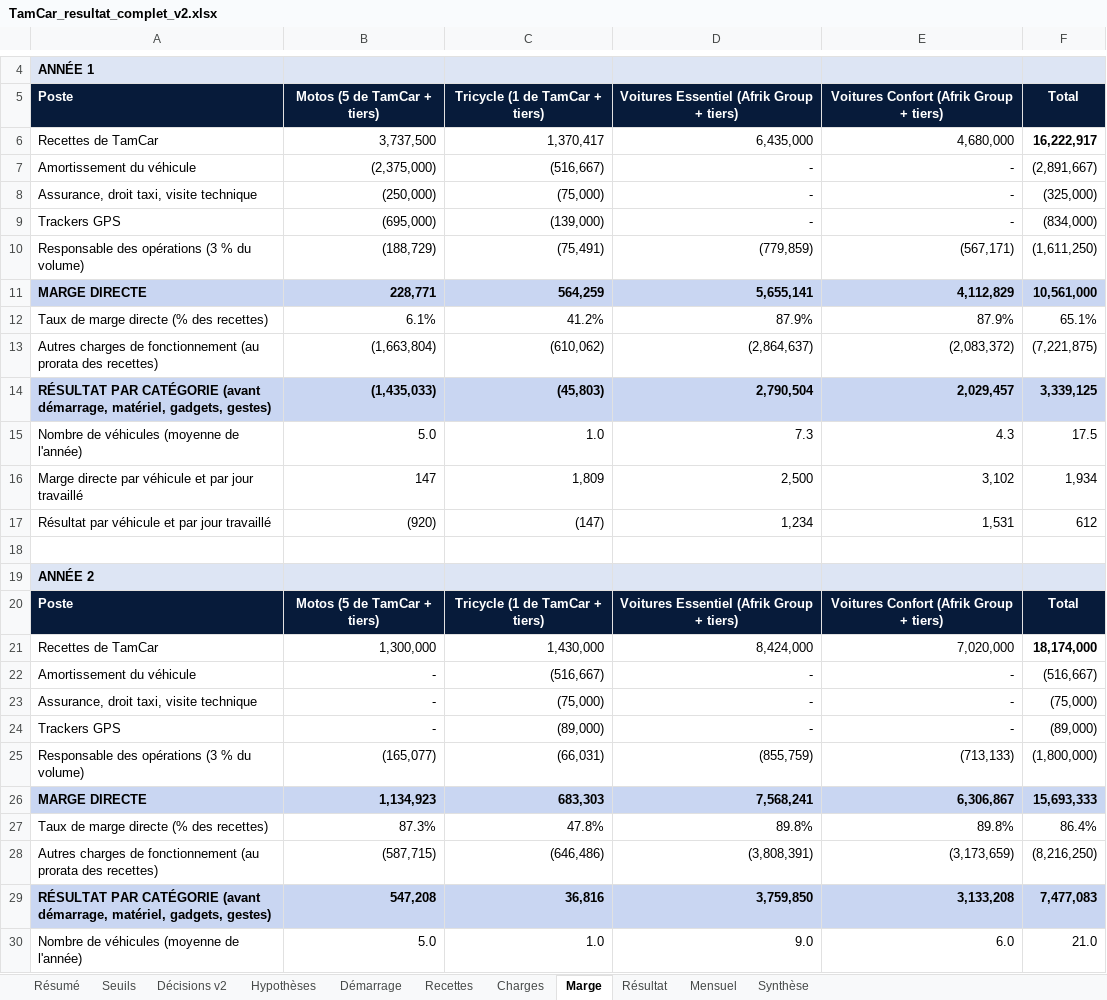
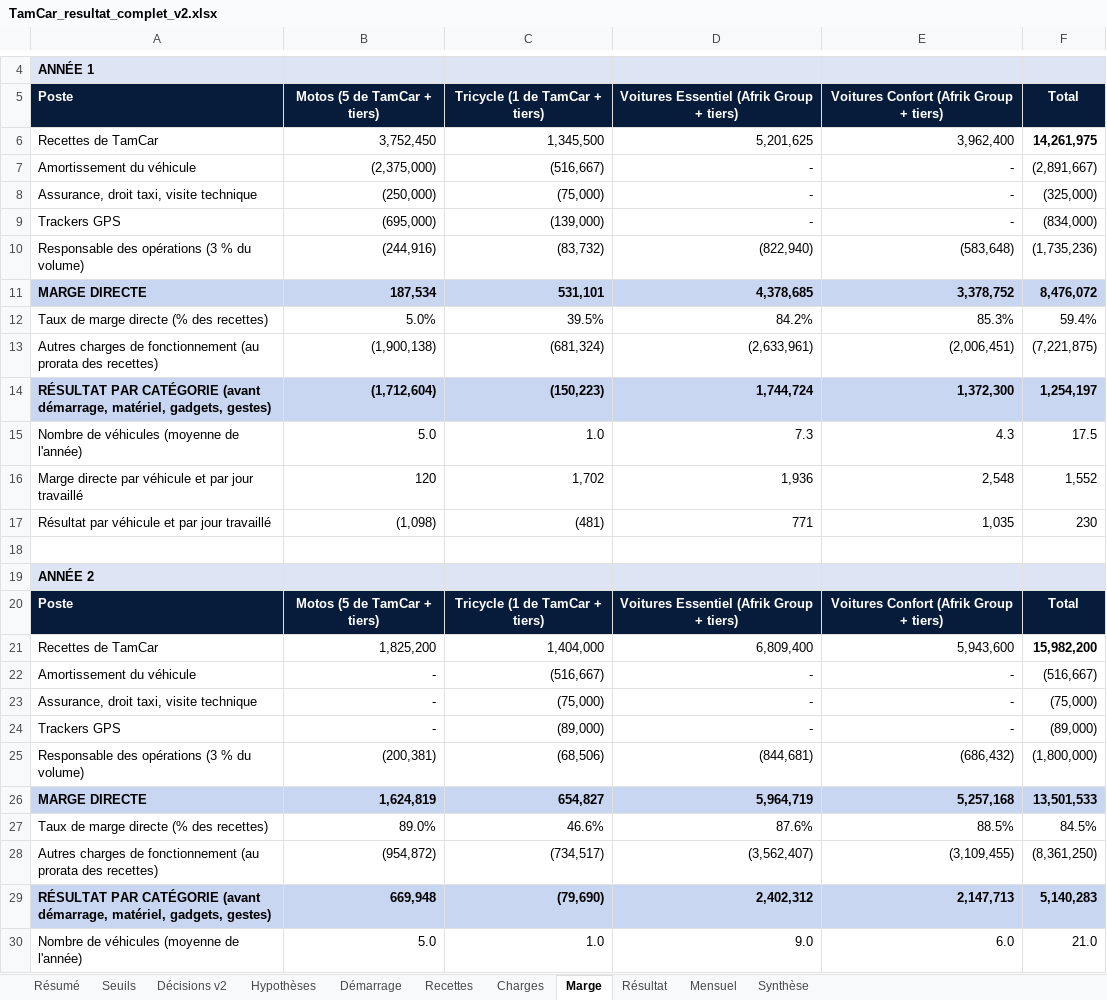
Before and after one commit to benaelquenum/tamcar, an Excel workbook: TamCar_resultat_complet_v2.xlsx, sheet Marge, drawn as a sheet; only a part is shown, gaps mark what is left out; values as stored, in another font and other column widths than the file's, no borders; removed rows and columns are numbered as before the commit, all else as after; the diff covers the shown part only; the diff names each change by its address in the sheet, - before the commit and + after, or states it on an @@ line.

```diff
--- a/TamCar_resultat_complet_v2.xlsx (sheet Marge)
+++ b/TamCar_resultat_complet_v2.xlsx (sheet Marge)
-row 6: Recettes de TamCar | 3,737,500 | 1,370,417 | 6,435,000 | 4,680,000 | 16,222,917
+row 6: Recettes de TamCar | 3,752,450 | 1,345,500 | 5,201,625 | 3,962,400 | 14,261,975
-row 10: Responsable des opérations (3 % du volume) | (188,729) | (75,491) | (779,859) | (567,171) | (1,611,250)
-row 11: MARGE DIRECTE | 228,771 | 564,259 | 5,655,141 | 4,112,829 | 10,561,000
-row 12: Taux de marge directe (% des recettes) | 6.1% | 41.2% | 87.9% | 87.9% | 65.1%
+row 10: Responsable des opérations (3 % du volume) | (244,916) | (83,732) | (822,940) | (583,648) | (1,735,236)
+row 11: MARGE DIRECTE | 187,534 | 531,101 | 4,378,685 | 3,378,752 | 8,476,072
+row 12: Taux de marge directe (% des recettes) | 5.0% | 39.5% | 84.2% | 85.3% | 59.4%
-B13: (1,663,804)
+B13: (1,900,138)
-C13: (610,062)
+C13: (681,324)
-D13: (2,864,637)
+D13: (2,633,961)
-E13: (2,083,372)
+E13: (2,006,451)
-row 14: RÉSULTAT PAR CATÉGORIE (avant démarrage, matériel, gadgets, gestes) | (1,435,033) | (45,803) | 2,790,504 | 2,029,457 | 3,339,125
+row 14: RÉSULTAT PAR CATÉGORIE (avant démarrage, matériel, gadgets, gestes) | (1,712,604) | (150,223) | 1,744,724 | 1,372,300 | 1,254,197
-row 16: Marge directe par véhicule et par jour travaillé | 147 | 1,809 | 2,500 | 3,102 | 1,934
-row 17: Résultat par véhicule et par jour travaillé | (920) | (147) | 1,234 | 1,531 | 612
+row 16: Marge directe par véhicule et par jour travaillé | 120 | 1,702 | 1,936 | 2,548 | 1,552
+row 17: Résultat par véhicule et par jour travaillé | (1,098) | (481) | 771 | 1,035 | 230
-row 21: Recettes de TamCar | 1,300,000 | 1,430,000 | 8,424,000 | 7,020,000 | 18,174,000
+row 21: Recettes de TamCar | 1,825,200 | 1,404,000 | 6,809,400 | 5,943,600 | 15,982,200
-B25: (165,077)
+B25: (200,381)
-C25: (66,031)
+C25: (68,506)
-D25: (855,759)
+D25: (844,681)
-E25: (713,133)
+E25: (686,432)
-row 26: MARGE DIRECTE | 1,134,923 | 683,303 | 7,568,241 | 6,306,867 | 15,693,333
-row 27: Taux de marge directe (% des recettes) | 87.3% | 47.8% | 89.8% | 89.8% | 86.4%
-row 28: Autres charges de fonctionnement (au prorata des recettes) | (587,715) | (646,486) | (3,808,391) | (3,173,659) | (8,216,250)
-row 29: RÉSULTAT PAR CATÉGORIE (avant démarrage, matériel, gadgets, gestes) | 547,208 | 36,816 | 3,759,850 | 3,133,208 | 7,477,083
+row 26: MARGE DIRECTE | 1,624,819 | 654,827 | 5,964,719 | 5,257,168 | 13,501,533
+row 27: Taux de marge directe (% des recettes) | 89.0% | 46.6% | 87.6% | 88.5% | 84.5%
+row 28: Autres charges de fonctionnement (au prorata des recettes) | (954,872) | (734,517) | (3,562,407) | (3,109,455) | (8,361,250)
+row 29: RÉSULTAT PAR CATÉGORIE (avant démarrage, matériel, gadgets, gestes) | 669,948 | (79,690) | 2,402,312 | 2,147,713 | 5,140,283
```
Also changed, not shown: 12 added rows, 12 removed rows and 5 edited cells elsewhere in this sheet, sheet Mensuel, sheet Seuils, sheet Recettes, sheet Résumé, sheet Synthèse, sheet Résultat, 3 more sheets, formulas that keep their value, 30 other files.
